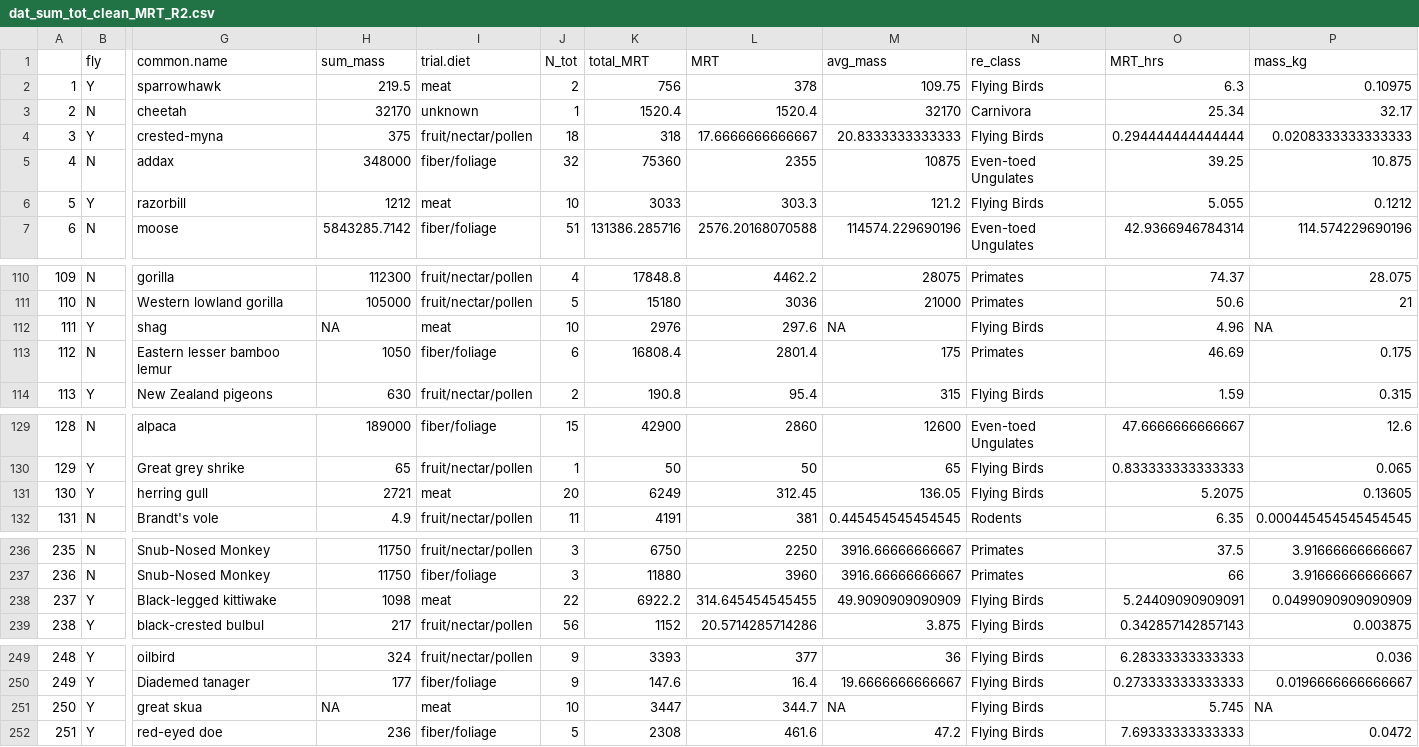
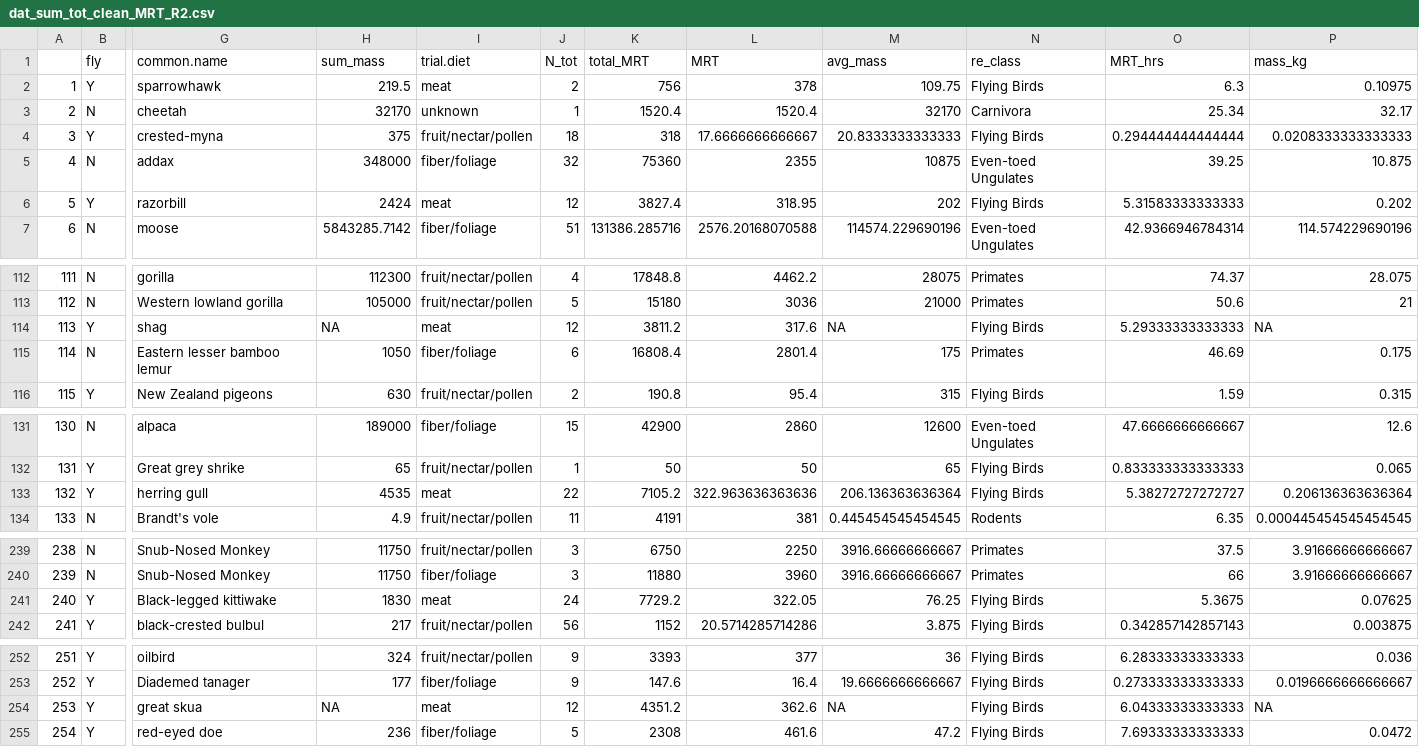
Before and after one commit to brooklabteam/git-transit-time, a CSV file: data/revision-3/dat_sum_tot_clean_MRT_R2.csv, drawn as a sheet; only a part is shown, gaps mark what is left out; addresses are those after the commit; the diff covers the shown part only; the diff names each change by its address in the sheet, - before the commit and + after, or states it on an @@ line.

```diff
--- a/data/revision-3/dat_sum_tot_clean_MRT_R2.csv
+++ b/data/revision-3/dat_sum_tot_clean_MRT_R2.csv
-H6 (sum_mass): 1212
+H6 (sum_mass): 2424
-J6 (N_tot): 10
+J6 (N_tot): 12
-K6 (total_MRT): 3033
+K6 (total_MRT): 3827.4
-L6 (MRT): 303.3
+L6 (MRT): 318.95
-M6 (avg_mass): 121.2
+M6 (avg_mass): 202
-O6 (MRT_hrs): 5.055
+O6 (MRT_hrs): 5.31583333333333
-P6 (mass_kg): 0.1212
+P6 (mass_kg): 0.202
@@ column A renumbered from row 82 down @@
-J114 (N_tot): 10
+J114 (N_tot): 12
-K114 (total_MRT): 2976
+K114 (total_MRT): 3811.2
-L114 (MRT): 297.6
+L114 (MRT): 317.6
-O114 (MRT_hrs): 4.96
+O114 (MRT_hrs): 5.29333333333333
-H133 (sum_mass): 2721
+H133 (sum_mass): 4535
-J133 (N_tot): 20
+J133 (N_tot): 22
-K133 (total_MRT): 6249
+K133 (total_MRT): 7105.2
-L133 (MRT): 312.45
+L133 (MRT): 322.963636363636
-M133 (avg_mass): 136.05
+M133 (avg_mass): 206.136363636364
-O133 (MRT_hrs): 5.2075
+O133 (MRT_hrs): 5.38272727272727
-P133 (mass_kg): 0.13605
+P133 (mass_kg): 0.206136363636364
-H241 (sum_mass): 1098
+H241 (sum_mass): 1830
-J241 (N_tot): 22
+J241 (N_tot): 24
-K241 (total_MRT): 6922.2
+K241 (total_MRT): 7729.2
-L241 (MRT): 314.645454545455
+L241 (MRT): 322.05
-M241 (avg_mass): 49.9090909090909
+M241 (avg_mass): 76.25
-O241 (MRT_hrs): 5.24409090909091
+O241 (MRT_hrs): 5.3675
-P241 (mass_kg): 0.0499090909090909
+P241 (mass_kg): 0.07625
-J254 (N_tot): 10
+J254 (N_tot): 12
-K254 (total_MRT): 3447
+K254 (total_MRT): 4351.2
-L254 (MRT): 344.7
+L254 (MRT): 362.6
-O254 (MRT_hrs): 5.745
+O254 (MRT_hrs): 6.04333333333333
```
Also changed, not shown: 5 added rows and 7 edited cells elsewhere in this file, data/revision-3/dat_sum_tot_GIT_R3.csv, data/revision-3/dat_sum_tot_MRT_R2.csv, 2 other files.
